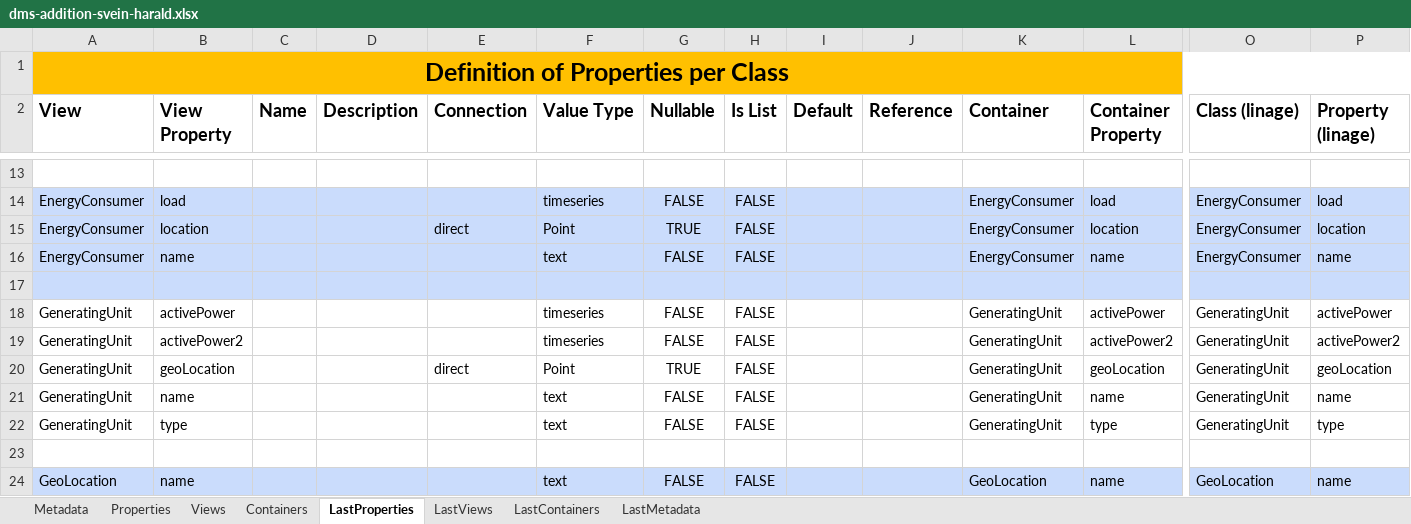
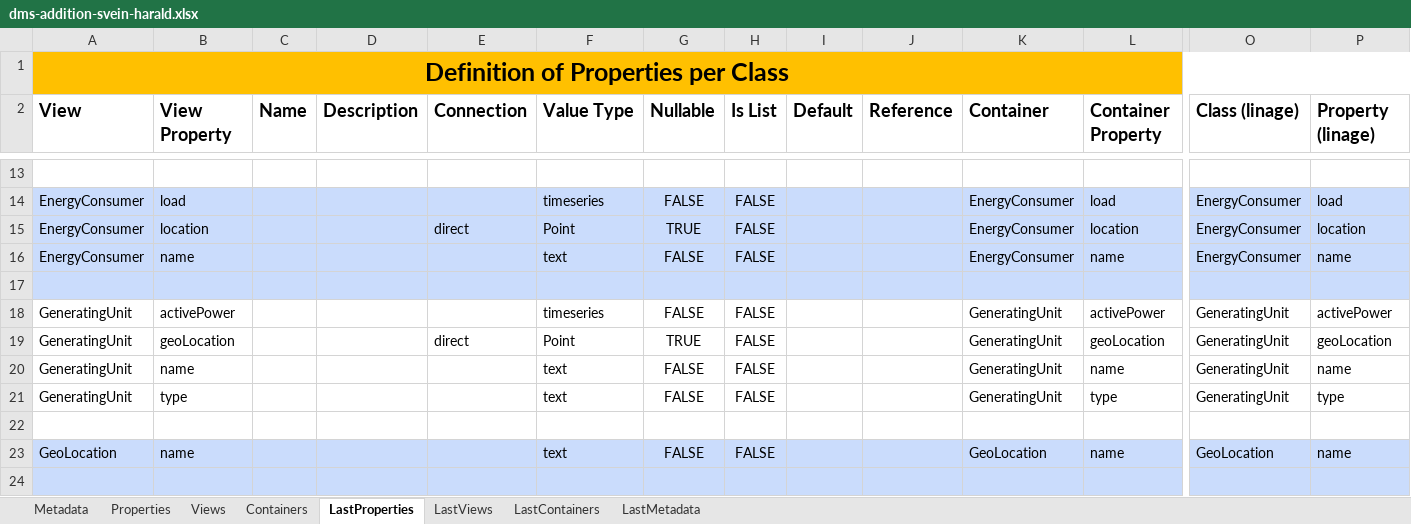
Before and after one commit to cognitedata/neat, an Excel workbook: docs/artifacts/rules/dms-addition-svein-harald.xlsx, sheet LastProperties, drawn as a sheet; only a part is shown, gaps mark what is left out; the shorter side is filled out with more unchanged rows; values as stored, in another font and other column widths than the file's, no borders; rows hold the shown columns only; the diff names each change by its address in the sheet, - before the commit and + after, or states it on an @@ line.

Commit message:
fix: Svein Harald

```diff
--- a/docs/artifacts/rules/dms-addition-svein-harald.xlsx (sheet LastProperties)
+++ b/docs/artifacts/rules/dms-addition-svein-harald.xlsx (sheet LastProperties)
-row 19: GeneratingUnit | activePower2 |  |  |  | timeseries | FALSE | FALSE |  |  | GeneratingUnit | activePower2 | GeneratingUnit | activePower2
```
